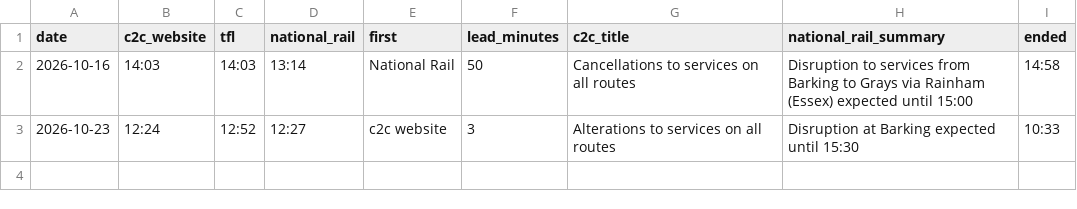
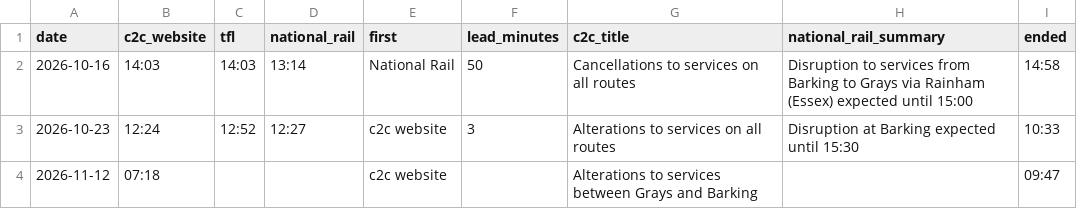
Before and after one commit to winternitzyy/trainupdates, a CSV file: disruption_log.csv, drawn as a sheet.

```diff
--- a/disruption_log.csv
+++ b/disruption_log.csv
@@ -3 +3,2 @@ date,c2c_website,tfl,national_rail,first,lead_minutes,c2c_title,national_rail_su
 2026-10-23,12:24,12:52,12:27,c2c website,3,Alterations to services on all routes,Disruption at Barking expected until 15:30,10:33
+2026-11-12,07:18,,,c2c website,,Alterations to services between Grays and Barking,,09:47
```
